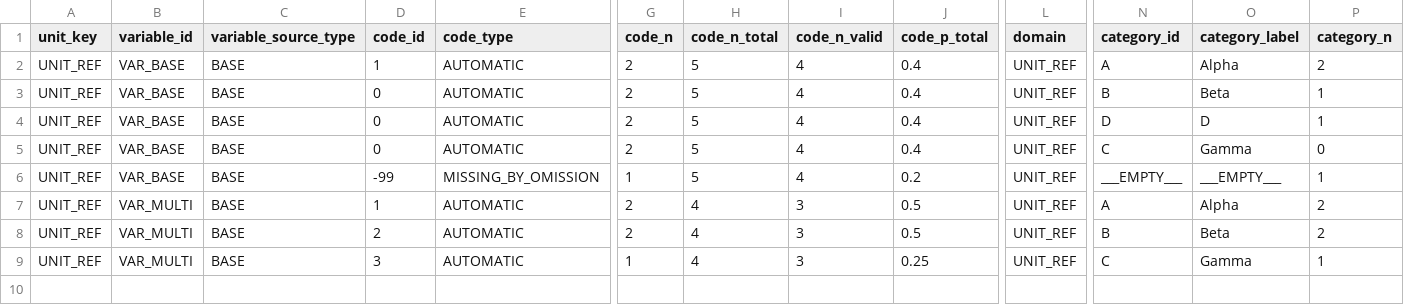
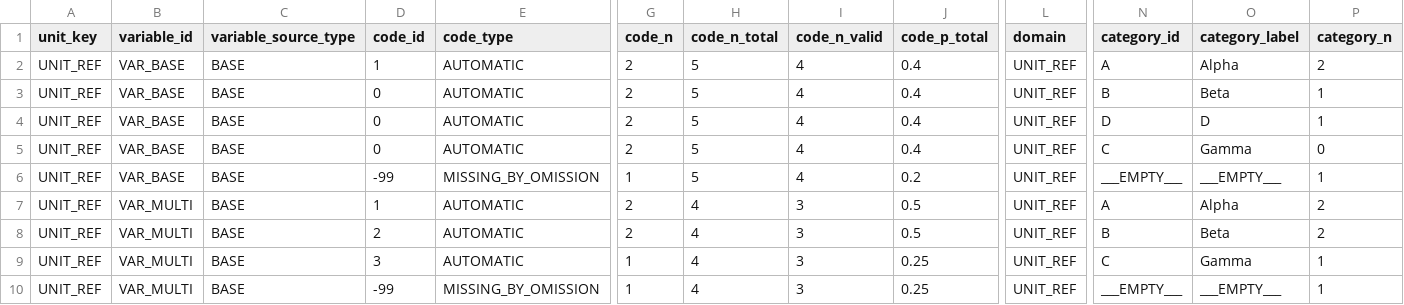
Before and after one commit to iqb-berlin/coding-box, a CSV file: scripts/reference/variable-analysis-eatpreptba/eatpreptba-shaped-reference.csv, drawn as a sheet; only a part is shown, gaps mark what is left out; rows hold the shown columns only; the diff names each change by its address in the sheet, - before the commit and + after, or states it on an @@ line.

Commit message:
Show empty multiple responses as observed frequency rows

```diff
--- a/scripts/reference/variable-analysis-eatpreptba/eatpreptba-shaped-reference.csv
+++ b/scripts/reference/variable-analysis-eatpreptba/eatpreptba-shaped-reference.csv
+row 10: UNIT_REF | VAR_MULTI | BASE | -99 | MISSING_BY_OMISSION | 1 | 4 | 3 | 0.25 | UNIT_REF | ___EMPTY___ | ___EMPTY___ | 1
```
Also changed, not shown: 11 other files.
